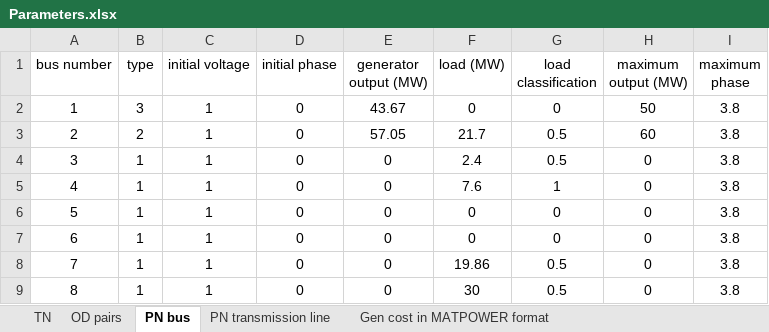
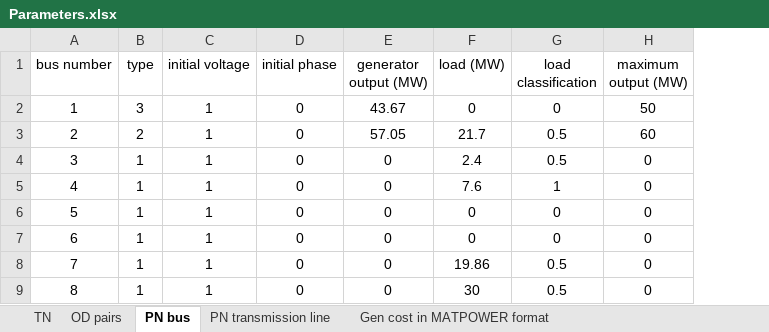
Before and after one commit to greythomas/30_bus_PN, an Excel workbook: Parameters.xlsx, sheet PN bus, drawn as a sheet; only a part is shown; values as stored, in another font and other column widths than the file's, no borders; the diff names each change by its address in the sheet, - before the commit and + after, or states it on an @@ line.

Commit message:
Add files via upload

```diff
--- a/Parameters.xlsx (sheet PN bus)
+++ b/Parameters.xlsx (sheet PN bus)
-column I (maximum phase), rows 2-9: all 3.8
```
